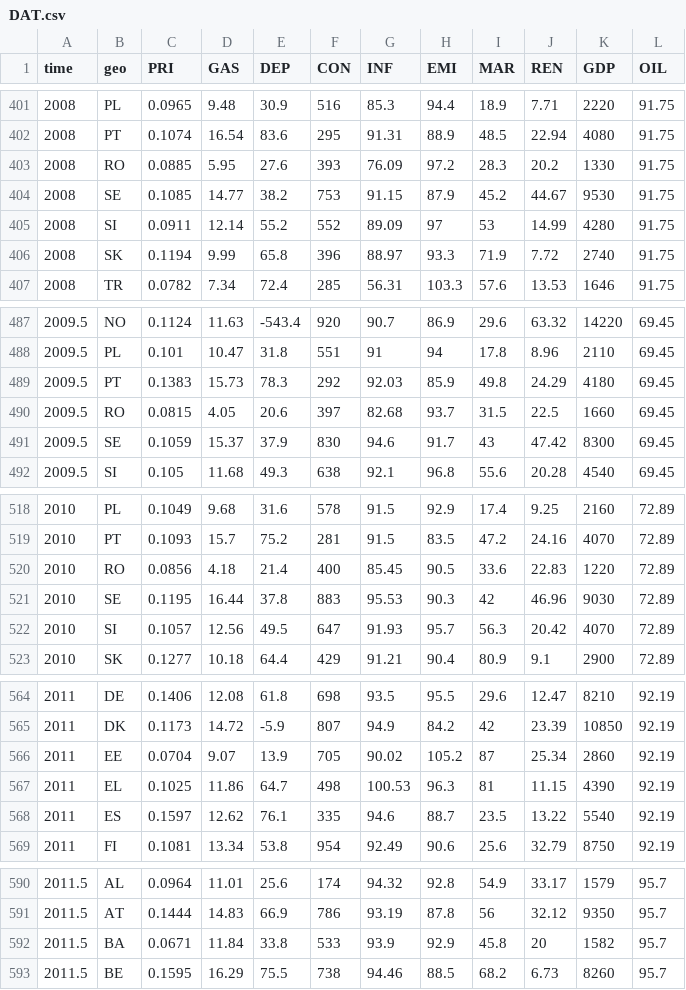
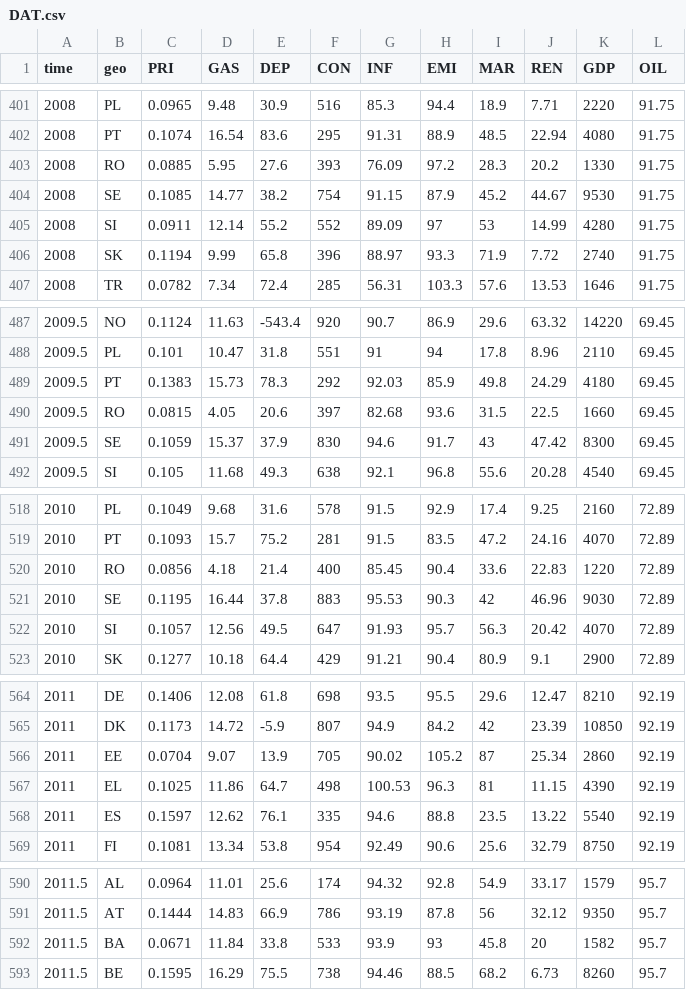
Before and after one commit to celcof/Electricity-Price, a CSV file: staticM/DAT.csv, drawn as a sheet; only a part is shown, gaps mark what is left out; the diff covers the shown part only.

```diff
--- a/staticM/DAT.csv
+++ b/staticM/DAT.csv
@@ -403,3 +403,3 @@
 2008,"RO",0.0885,5.95,27.6,393,76.09,97.2,28.3,20.2,1330,91.75
-2008,"SE",0.1085,14.77,38.2,753,91.15,87.9,45.2,44.67,9530,91.75
+2008,"SE",0.1085,14.77,38.2,754,91.15,87.9,45.2,44.67,9530,91.75
 2008,"SI",0.0911,12.14,55.2,552,89.09,97,53,14.99,4280,91.75
@@ -489,3 +489,3 @@
 2009.5,"PT",0.1383,15.73,78.3,292,92.03,85.9,49.8,24.29,4180,69.45
-2009.5,"RO",0.0815,4.05,20.6,397,82.68,93.7,31.5,22.5,1660,69.45
+2009.5,"RO",0.0815,4.05,20.6,397,82.68,93.6,31.5,22.5,1660,69.45
 2009.5,"SE",0.1059,15.37,37.9,830,94.6,91.7,43,47.42,8300,69.45
@@ -519,3 +519,3 @@
 2010,"PT",0.1093,15.7,75.2,281,91.5,83.5,47.2,24.16,4070,72.89
-2010,"RO",0.0856,4.18,21.4,400,85.45,90.5,33.6,22.83,1220,72.89
+2010,"RO",0.0856,4.18,21.4,400,85.45,90.4,33.6,22.83,1220,72.89
 2010,"SE",0.1195,16.44,37.8,883,95.53,90.3,42,46.96,9030,72.89
@@ -567,3 +567,3 @@
 2011,"EL",0.1025,11.86,64.7,498,100.53,96.3,81,11.15,4390,92.19
-2011,"ES",0.1597,12.62,76.1,335,94.6,88.7,23.5,13.22,5540,92.19
+2011,"ES",0.1597,12.62,76.1,335,94.6,88.8,23.5,13.22,5540,92.19
 2011,"FI",0.1081,13.34,53.8,954,92.49,90.6,25.6,32.79,8750,92.19
@@ -591,3 +591,3 @@
 2011.5,"AT",0.1444,14.83,66.9,786,93.19,87.8,56,32.12,9350,95.7
-2011.5,"BA",0.0671,11.84,33.8,533,93.9,92.9,45.8,20,1582,95.7
+2011.5,"BA",0.0671,11.84,33.8,533,93.9,93,45.8,20,1582,95.7
 2011.5,"BE",0.1595,16.29,75.5,738,94.46,88.5,68.2,6.73,8260,95.7
```
Also changed, not shown: 23 edited cells elsewhere in this file, 3 other files.
